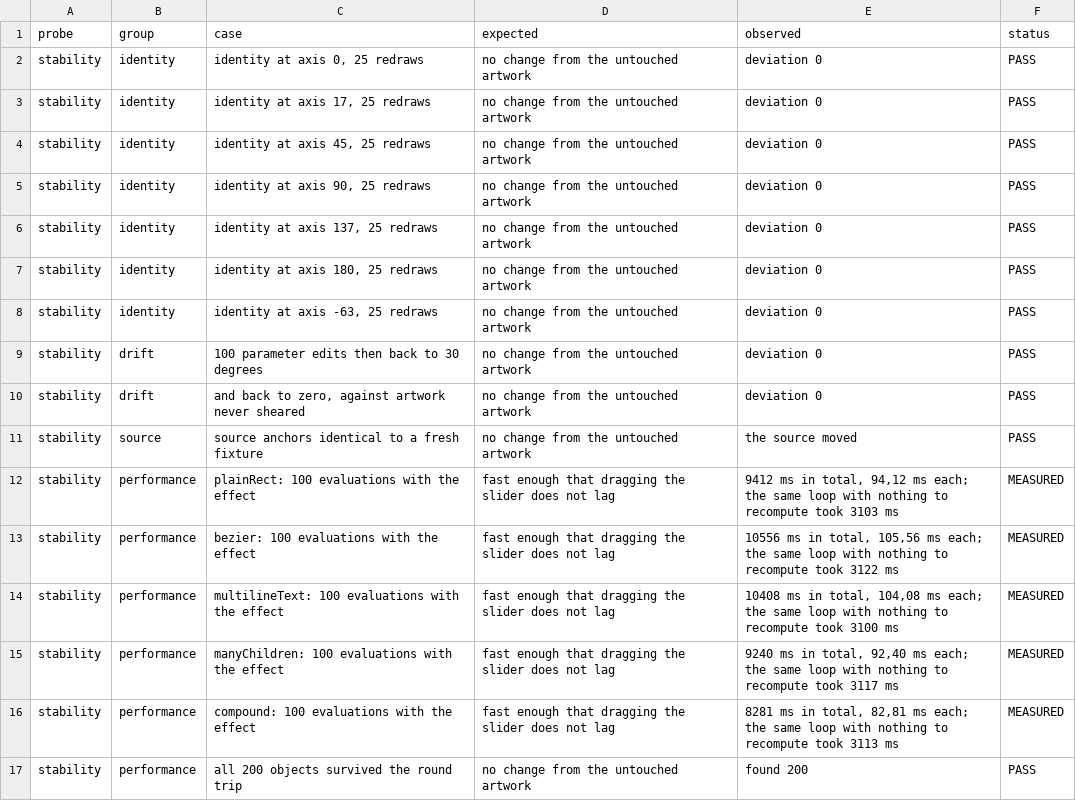
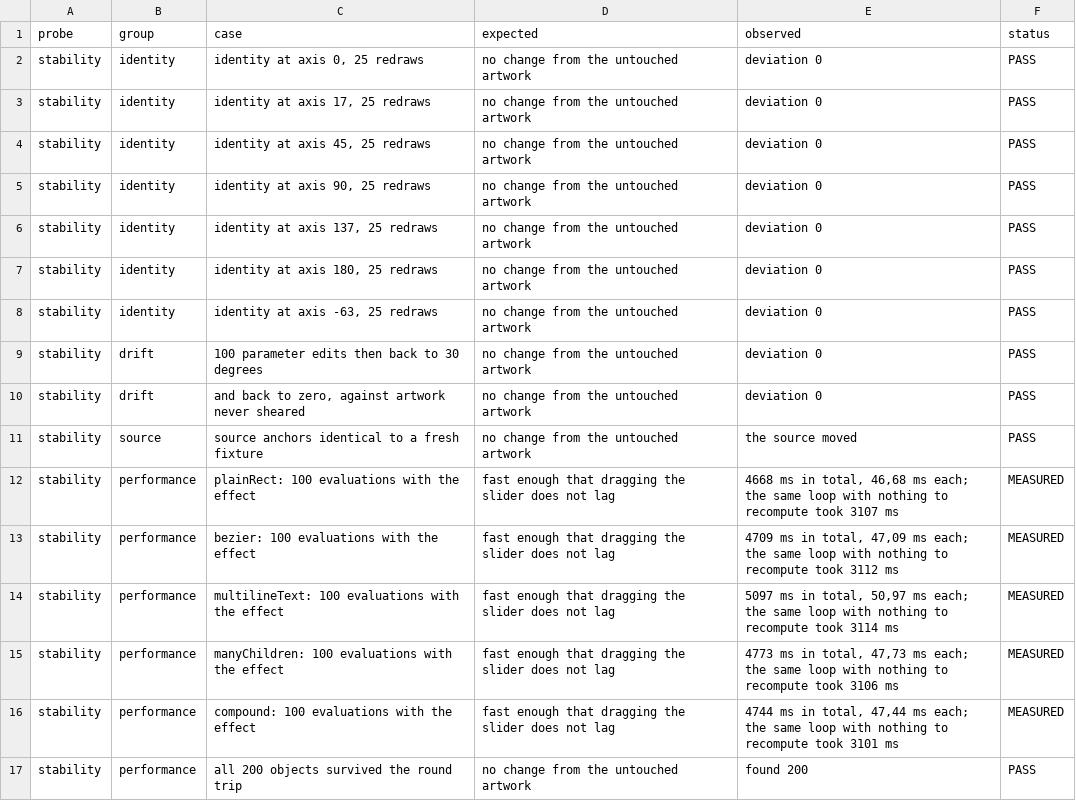
Before and after one commit to VulpesNexus/liveshear, a TSV file: docs/evidence/stability.tsv, drawn as a sheet.

Commit message:
Evidence for rc.3: 302 checks, none failed
Re-measured against the binary that carries the themed dialog, at the commit that built it, rather than inheriting rc.2's numbers.

Two probes had to be re-run before the set was coherent. The blend probe reported four INCONCLUSIVE rows instead of twelve passes because the suite was invoked without -TracePath: it reads the plugin's trace to see whether Illustrator calls the interpolation handler, and without it the probe loses its instrument rather than failing loudly. The everyday-use probe errored on app.paste() and left its previous results on disk untouched, so the matrix was quoting rows measured against the older binary; re-run, it passes 7 with one case still untestable by script.

```diff
--- a/docs/evidence/stability.tsv
+++ b/docs/evidence/stability.tsv
@@ -11,7 +11,7 @@ stability	drift	and back to zero, against artwork never sheared	no change from t
 stability	source	source anchors identical to a fresh fixture	no change from the untouched artwork	the source moved	PASS
-stability	performance	plainRect: 100 evaluations with the effect	fast enough that dragging the slider does not lag	9412 ms in total, 94,12 ms each; the same loop with nothing to recompute took 3103 ms	MEASURED
-stability	performance	bezier: 100 evaluations with the effect	fast enough that dragging the slider does not lag	10556 ms in total, 105,56 ms each; the same loop with nothing to recompute took 3122 ms	MEASURED
-stability	performance	multilineText: 100 evaluations with the effect	fast enough that dragging the slider does not lag	10408 ms in total, 104,08 ms each; the same loop with nothing to recompute took 3100 ms	MEASURED
-stability	performance	manyChildren: 100 evaluations with the effect	fast enough that dragging the slider does not lag	9240 ms in total, 92,40 ms each; the same loop with nothing to recompute took 3117 ms	MEASURED
-stability	performance	compound: 100 evaluations with the effect	fast enough that dragging the slider does not lag	8281 ms in total, 82,81 ms each; the same loop with nothing to recompute took 3113 ms	MEASURED
+stability	performance	plainRect: 100 evaluations with the effect	fast enough that dragging the slider does not lag	4668 ms in total, 46,68 ms each; the same loop with nothing to recompute took 3107 ms	MEASURED
+stability	performance	bezier: 100 evaluations with the effect	fast enough that dragging the slider does not lag	4709 ms in total, 47,09 ms each; the same loop with nothing to recompute took 3112 ms	MEASURED
+stability	performance	multilineText: 100 evaluations with the effect	fast enough that dragging the slider does not lag	5097 ms in total, 50,97 ms each; the same loop with nothing to recompute took 3114 ms	MEASURED
+stability	performance	manyChildren: 100 evaluations with the effect	fast enough that dragging the slider does not lag	4773 ms in total, 47,73 ms each; the same loop with nothing to recompute took 3106 ms	MEASURED
+stability	performance	compound: 100 evaluations with the effect	fast enough that dragging the slider does not lag	4744 ms in total, 47,44 ms each; the same loop with nothing to recompute took 3101 ms	MEASURED
 stability	performance	all 200 objects survived the round trip	no change from the untouched artwork	found 200	PASS
```
Also changed, not shown: docs/evidence/blend.tsv, docs/evidence/build.tsv, 27 other files.
